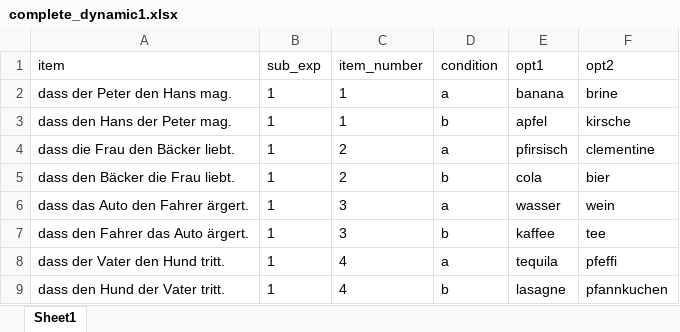
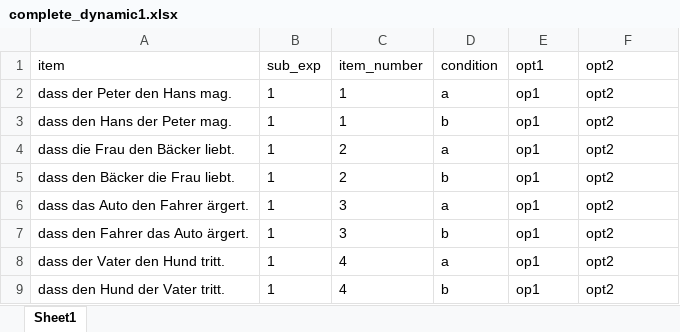
Before and after one commit to mkthalmann/PyExp, an Excel workbook: items/complete_dynamic1.xlsx, sheet Sheet1, drawn as a sheet; values as stored, in another font and other column widths than the file's, no borders; the diff names each change by its address in the sheet, - before the commit and + after, or states it on an @@ line.

Commit message:
changed for testing

```diff
--- a/items/complete_dynamic1.xlsx (sheet Sheet1)
+++ b/items/complete_dynamic1.xlsx (sheet Sheet1)
-E2 (opt1): banana
+E2 (opt1): op1
-F2 (opt2): brine
+F2 (opt2): opt2
-E3 (opt1): apfel
+E3 (opt1): op1
-F3 (opt2): kirsche
+F3 (opt2): opt2
-E4 (opt1): pfirsisch
+E4 (opt1): op1
-F4 (opt2): clementine
+F4 (opt2): opt2
-E5 (opt1): cola
+E5 (opt1): op1
-F5 (opt2): bier
+F5 (opt2): opt2
-E6 (opt1): wasser
+E6 (opt1): op1
-F6 (opt2): wein
+F6 (opt2): opt2
-E7 (opt1): kaffee
+E7 (opt1): op1
-F7 (opt2): tee
+F7 (opt2): opt2
-E8 (opt1): tequila
+E8 (opt1): op1
-F8 (opt2): pfeffi
+F8 (opt2): opt2
-E9 (opt1): lasagne
+E9 (opt1): op1
-F9 (opt2): pfannkuchen
+F9 (opt2): opt2
```
